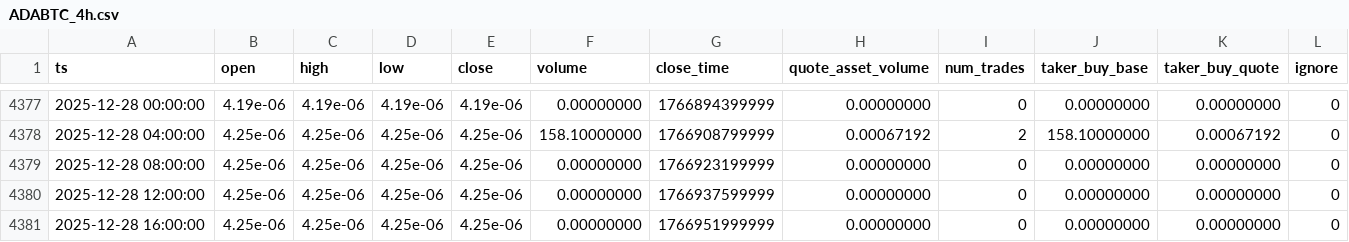
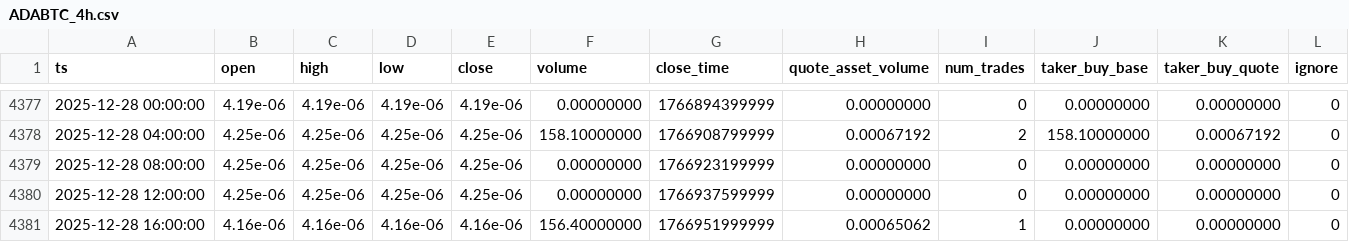
Before and after one commit to McNultyyy/BTC-Pair-OrderBlock-Finder, a CSV file: data/raw/ADABTC_4h.csv, drawn as a sheet; only a part is shown, gaps mark what is left out.

```diff
--- a/data/raw/ADABTC_4h.csv
+++ b/data/raw/ADABTC_4h.csv
@@ -4380,2 +4380,2 @@ ts,open,high,low,close,volume,close_time,quote_asset_volume,num_trades,taker_buy
 2025-12-28 12:00:00,4.25e-06,4.25e-06,4.25e-06,4.25e-06,0.00000000,1766937599999,0.00000000,0,0.00000000,0.00000000,0
-2025-12-28 16:00:00,4.25e-06,4.25e-06,4.25e-06,4.25e-06,0.00000000,1766951999999,0.00000000,0,0.00000000,0.00000000,0
+2025-12-28 16:00:00,4.16e-06,4.16e-06,4.16e-06,4.16e-06,156.40000000,1766951999999,0.00065062,1,0.00000000,0.00000000,0
```
Also changed, not shown: data/raw/ETHBTC_4h.csv.
